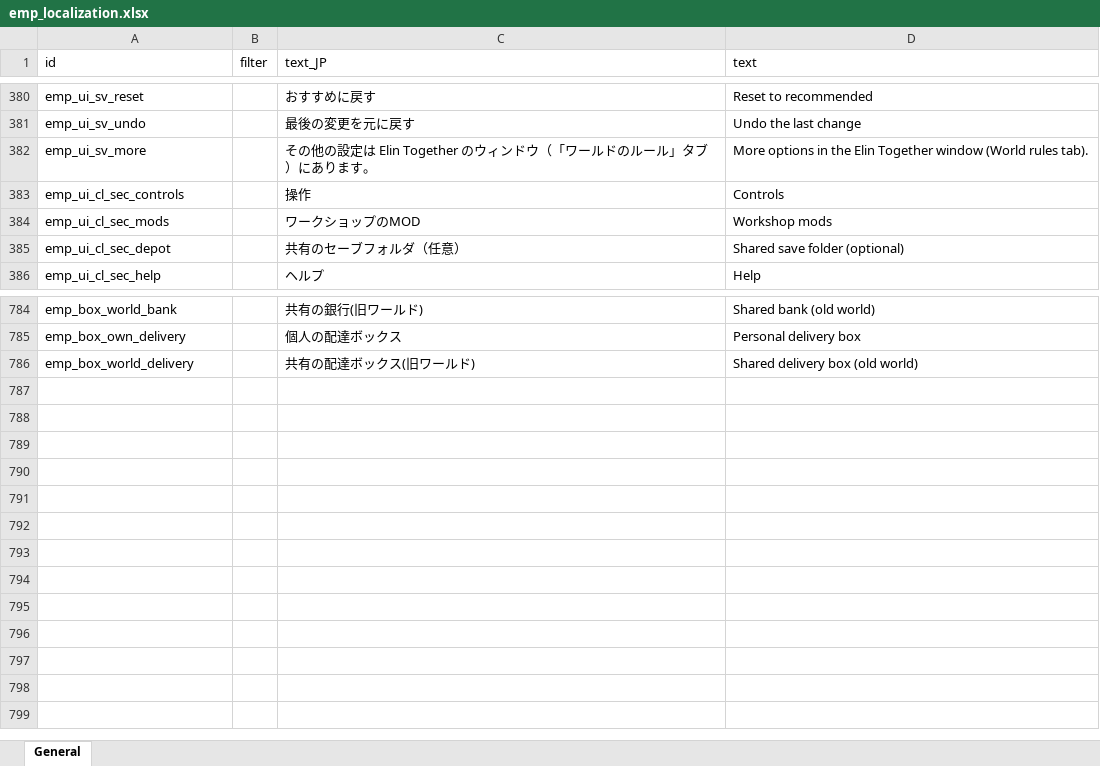
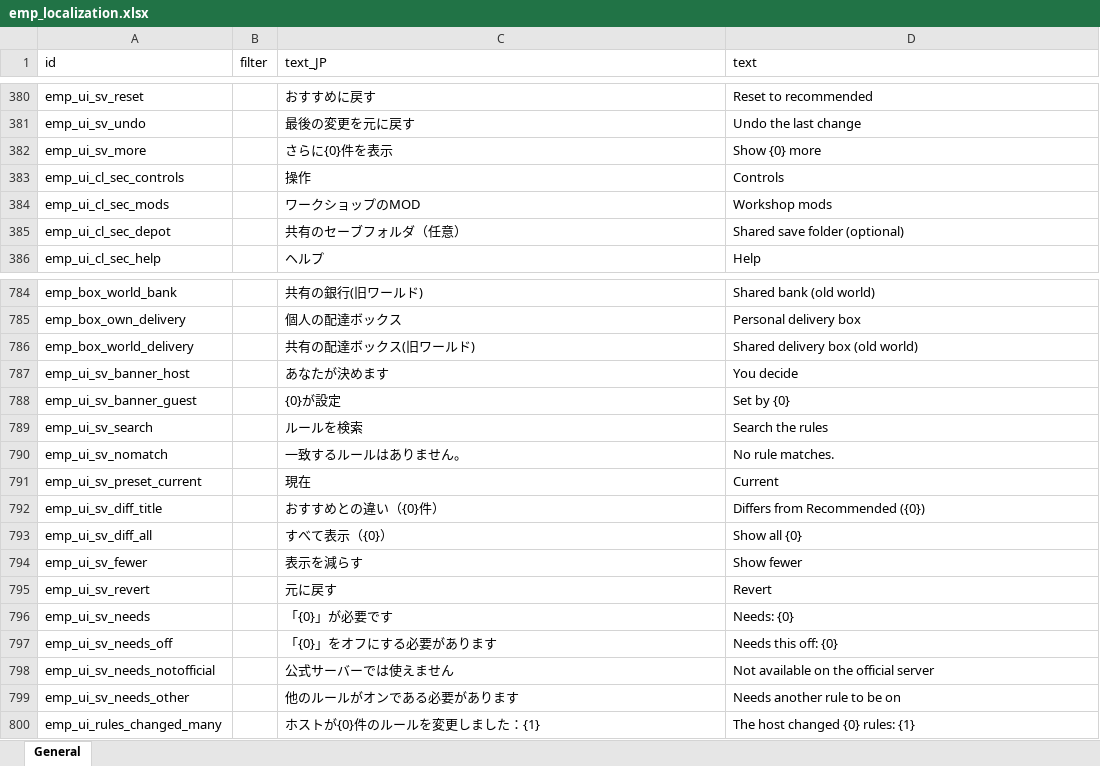
Before and after one commit to jeanfreger/elin-together-independence, an Excel workbook: package/LangMod/EN/emp_localization.xlsx, sheet General, drawn as a sheet; only a part is shown, gaps mark what is left out; values as stored, in another font and other column widths than the file's, no borders; the diff names each change by its address in the sheet, - before the commit and + after, or states it on an @@ line.

```diff
--- a/package/LangMod/EN/emp_localization.xlsx (sheet General)
+++ b/package/LangMod/EN/emp_localization.xlsx (sheet General)
-C382 (text_JP): その他の設定は Elin Together のウィンドウ（「ワールドのルール」タブ）にあります。
+C382 (text_JP): さらに{0}件を表示
-D382 (text): More options in the Elin Together window (World rules tab).
+D382 (text): Show {0} more
+row 787: emp_ui_sv_banner_host |  | あなたが決めます | You decide
+row 788: emp_ui_sv_banner_guest |  | {0}が設定 | Set by {0}
+row 789: emp_ui_sv_search |  | ルールを検索 | Search the rules
+row 790: emp_ui_sv_nomatch |  | 一致するルールはありません。 | No rule matches.
+row 791: emp_ui_sv_preset_current |  | 現在 | Current
+row 792: emp_ui_sv_diff_title |  | おすすめとの違い（{0}件） | Differs from Recommended ({0})
+row 793: emp_ui_sv_diff_all |  | すべて表示（{0}） | Show all {0}
+row 794: emp_ui_sv_fewer |  | 表示を減らす | Show fewer
+row 795: emp_ui_sv_revert |  | 元に戻す | Revert
+row 796: emp_ui_sv_needs |  | 「{0}」が必要です | Needs: {0}
+row 797: emp_ui_sv_needs_off |  | 「{0}」をオフにする必要があります | Needs this off: {0}
+row 798: emp_ui_sv_needs_notofficial |  | 公式サーバーでは使えません | Not available on the official server
+row 799: emp_ui_sv_needs_other |  | 他のルールがオンである必要があります | Needs another rule to be on
+row 800: emp_ui_rules_changed_many |  | ホストが{0}件のルールを変更しました：{1} | The host changed {0} rules: {1}
```
Also changed, not shown: 3 other files.
